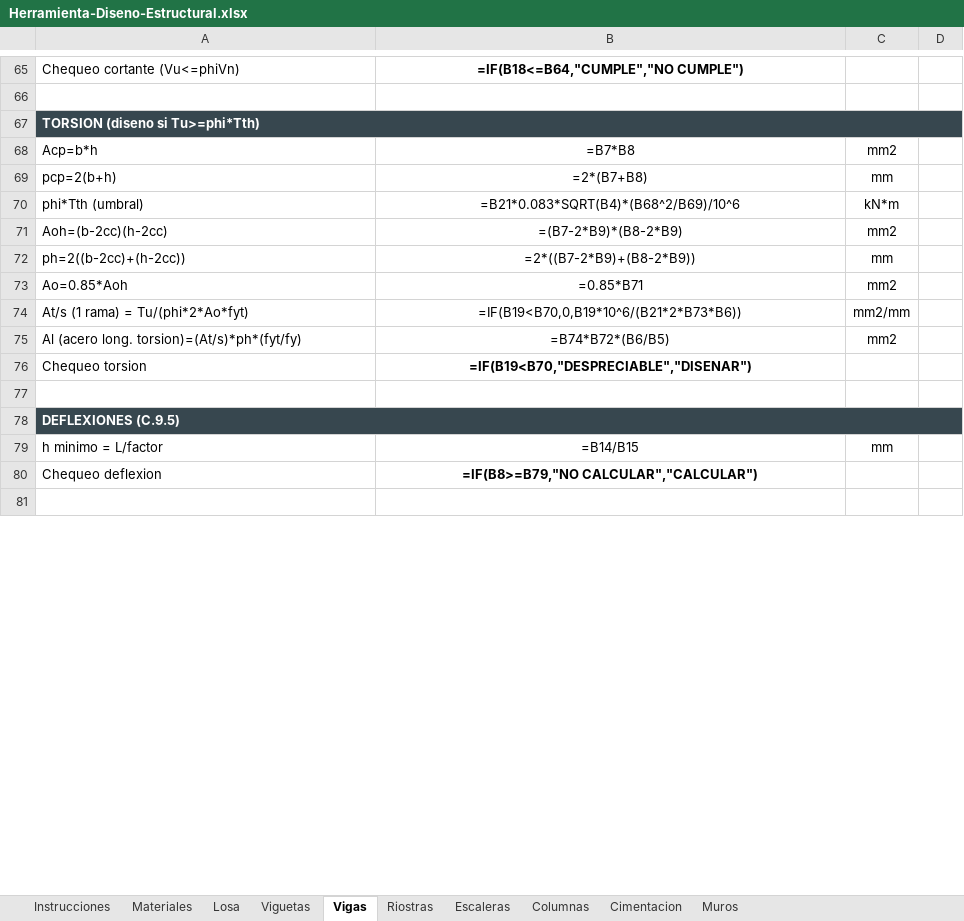
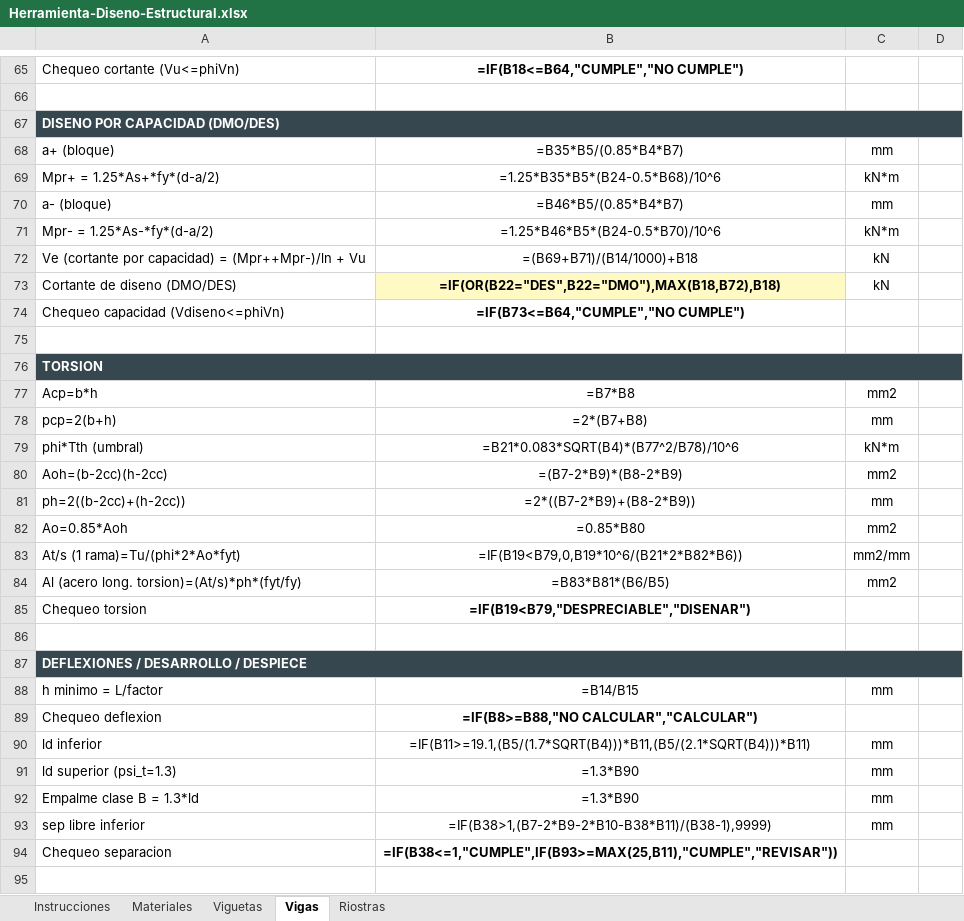
Before and after one commit to saospinap-bit/mi-sistema-de-vida, an Excel workbook: Proyectos/Diseno-Estructural/Herramienta-Diseno-Estructural.xlsx, sheet Vigas, drawn as a sheet; only a part is shown, gaps mark what is left out; values as stored, in another font and other column widths than the file's, no borders; formulas without a stored value are shown as written; conditional formats not drawn; addresses are those after the commit; the diff covers the shown part only; the diff names each change by its address in the sheet, - before the commit and + after, or states it on an @@ line.

Commit message:
Herramienta especializada en viguetas, vigas y riostras (flexion, cortante, torsion, capacidad DMO/DES, separacion y despiece)

```diff
--- a/Proyectos/Diseno-Estructural/Herramienta-Diseno-Estructural.xlsx (sheet Vigas)
+++ b/Proyectos/Diseno-Estructural/Herramienta-Diseno-Estructural.xlsx (sheet Vigas)
-sheet tab: Losa
-sheet tab: Escaleras
-sheet tab: Columnas
-sheet tab: Cimentacion
-sheet tab: Muros
-A67: TORSION (diseno si Tu>=phi*Tth)
+A67: DISENO POR CAPACIDAD (DMO/DES)
+row 68: a+ (bloque) | =B35*B5/(0.85*B4*B7) | mm
+row 69: Mpr+ = 1.25*As+*fy*(d-a/2) | =1.25*B35*B5*(B24-0.5*B68)/10^6 | kN*m
+row 70: a- (bloque) | =B46*B5/(0.85*B4*B7) | mm
+row 71: Mpr- = 1.25*As-*fy*(d-a/2) | =1.25*B46*B5*(B24-0.5*B70)/10^6 | kN*m
+row 72: Ve (cortante por capacidad) = (Mpr++Mpr-)/ln + Vu | =(B69+B71)/(B14/1000)+B18 | kN
+row 73: Cortante de diseno (DMO/DES) | =IF(OR(B22="DES",B22="DMO"),MAX(B18,B72),B18) | kN
+row 74: Chequeo capacidad (Vdiseno<=phiVn) | =IF(B73<=B64,"CUMPLE","NO CUMPLE")
+row 75: (empty)
+row 76: TORSION
-B79: =B21*0.083*SQRT(B4)*(B68^2/B69)/10^6
+B79: =B21*0.083*SQRT(B4)*(B77^2/B78)/10^6
-B82: =0.85*B71
+B82: =0.85*B80
-A83: At/s (1 rama) = Tu/(phi*2*Ao*fyt)
+A83: At/s (1 rama)=Tu/(phi*2*Ao*fyt)
-B83: =IF(B19<B70,0,B19*10^6/(B21*2*B73*B6))
+B83: =IF(B19<B79,0,B19*10^6/(B21*2*B82*B6))
-B84: =B74*B72*(B6/B5)
+B84: =B83*B81*(B6/B5)
-B85: =IF(B19<B70,"DESPRECIABLE","DISENAR")
+B85: =IF(B19<B79,"DESPRECIABLE","DISENAR")
-A87: DEFLEXIONES (C.9.5)
+A87: DEFLEXIONES / DESARROLLO / DESPIECE
-B89: =IF(B8>=B79,"NO CALCULAR","CALCULAR")
+B89: =IF(B8>=B88,"NO CALCULAR","CALCULAR")
+row 90: ld inferior | =IF(B11>=19.1,(B5/(1.7*SQRT(B4)))*B11,(B5/(2.1*SQRT(B4)))*B11) | mm
+row 91: ld superior (psi_t=1.3) | =1.3*B90 | mm
+row 92: Empalme clase B = 1.3*ld | =1.3*B90 | mm
+row 93: sep libre inferior | =IF(B38>1,(B7-2*B9-2*B10-B38*B11)/(B38-1),9999) | mm
+row 94: Chequeo separacion | =IF(B38<=1,"CUMPLE",IF(B93>=MAX(25,B11),"CUMPLE","REVISAR"))
```
Also changed, not shown: 6 removed rows, 13 edited cells, cell formats and merged cells elsewhere in this sheet, sheet Riostras, sheet Viguetas, sheet Instrucciones, sheet Materiales, 1 other file.
